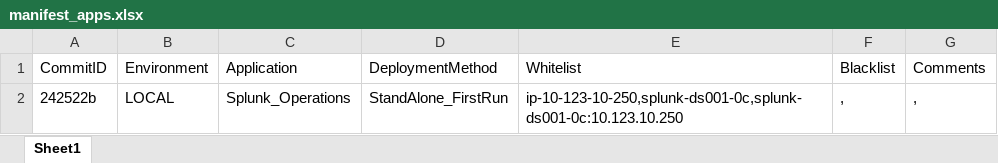
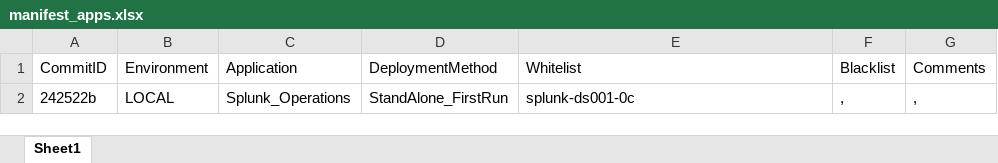
Before and after one commit to ff-hjarvis/Appetite, an Excel workbook: configs/manifest_apps.xlsx, sheet Sheet1, drawn as a sheet; values as stored, in another font and other column widths than the file's, no borders; the diff names each change by its address in the sheet, - before the commit and + after, or states it on an @@ line.

Commit message:
commit again
test

```diff
--- a/configs/manifest_apps.xlsx (sheet Sheet1)
+++ b/configs/manifest_apps.xlsx (sheet Sheet1)
-E2: ip-10-123-10-250,splunk-ds001-0c,splunk-ds001-0c:10.123.10.250
+E2: splunk-ds001-0c
```
